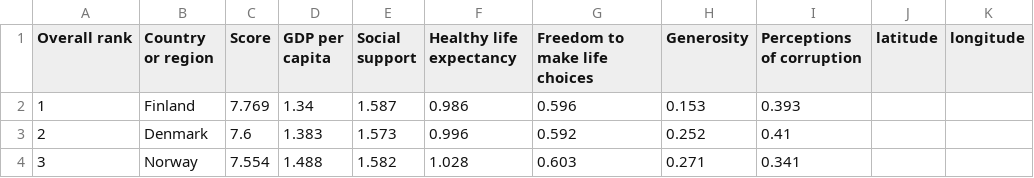
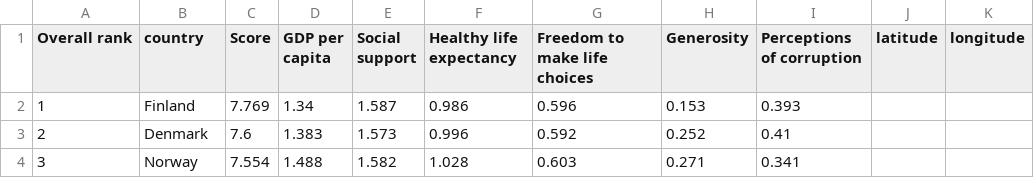
Before and after one commit to giantmagellan/World-Happiness-Rankings, a CSV file: assets/data/2019_world_happy_rankings.csv, drawn as a sheet; only a part is shown.

Commit message:
changed Couuntry column to one word on json

```diff
--- a/assets/data/2019_world_happy_rankings.csv
+++ b/assets/data/2019_world_happy_rankings.csv
@@ -1,2 +1,2 @@
-Overall rank,Country or region,Score,GDP per capita,Social support,Healthy life expectancy,Freedom to make life choices,Generosity,Perceptions of corruption,latitude,longitude
+Overall rank,country,Score,GDP per capita,Social support,Healthy life expectancy,Freedom to make life choices,Generosity,Perceptions of corruption,latitude,longitude
 1,Finland,7.769,1.34,1.587,0.986,0.596,0.153,0.393,,
```
Also changed, not shown: 2 other files.
